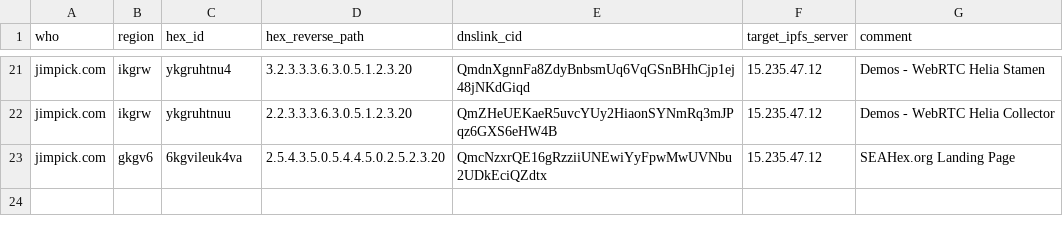
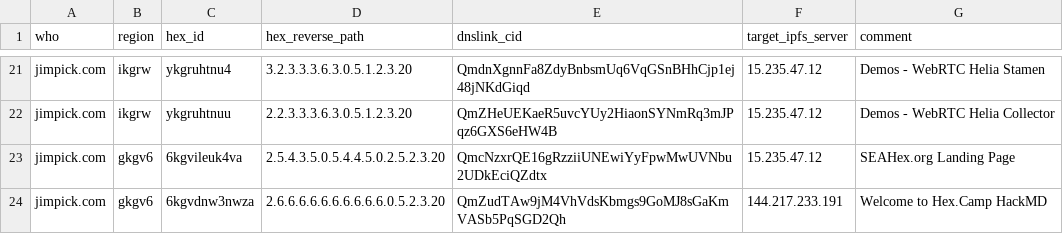
Before and after one commit to hexcamp/hexcamp-coredns, a CSV file: generator/sites/jim.csv, drawn as a sheet; only a part is shown, gaps mark what is left out.

Commit message:
Add hex in Seattle for Hack.md

```diff
--- a/generator/sites/jim.csv
+++ b/generator/sites/jim.csv
@@ -23 +23,2 @@ jimpick.com,ikgrw,ykgruhtnuu,2.2.3.3.3.6.3.0.5.1.2.3.20,QmZHeUEKaeR5uvcYUy2Hiaon
 jimpick.com,gkgv6,6kgvileuk4va,2.5.4.3.5.0.5.4.4.5.0.2.5.2.3.20,QmcNzxrQE16gRzziiUNEwiYyFpwMwUVNbu2UDkEciQZdtx,15.235.47.12,SEAHex.org Landing Page
+jimpick.com,gkgv6,6kgvdnw3nwza,2.6.6.6.6.6.6.6.6.6.6.0.5.2.3.20,QmZudTAw9jM4VhVdsKbmgs9GoMJ8sGaKmVASb5PqSGD2Qh,144.217.233.191,Welcome to Hex.Camp HackMD
```
Also changed, not shown: generator/communities/seahex/hex-camp-info-sites.csv, 3 other files.
